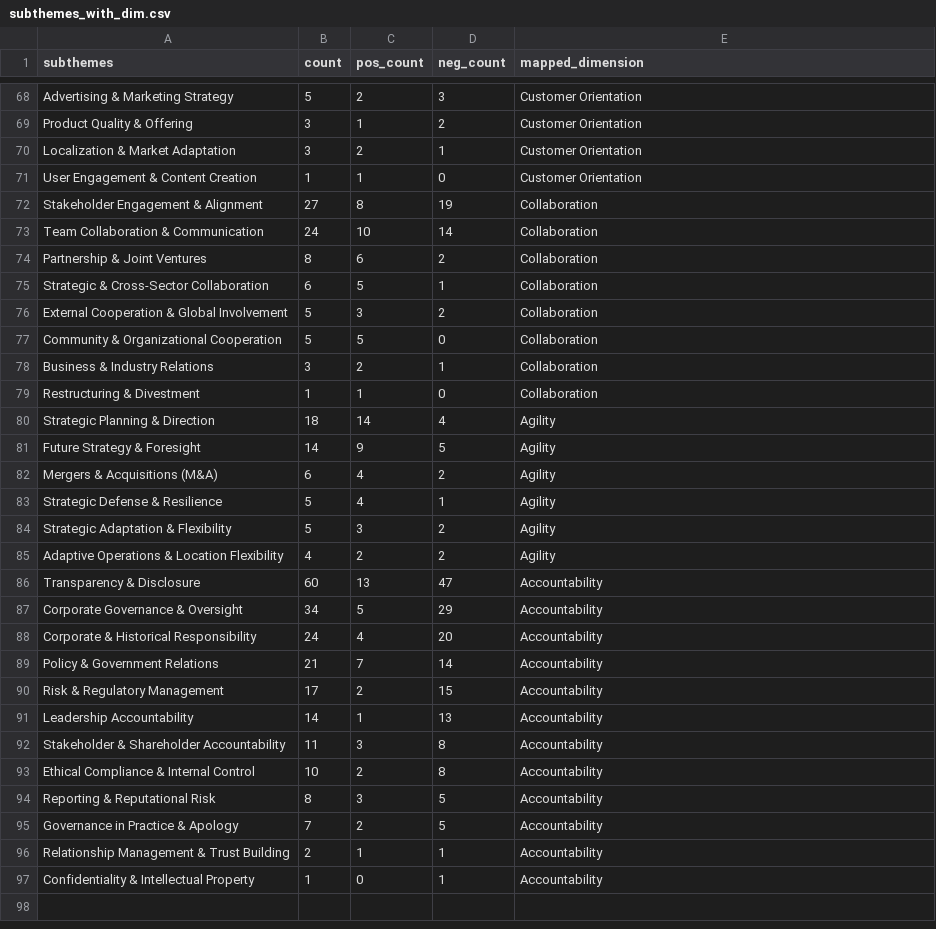
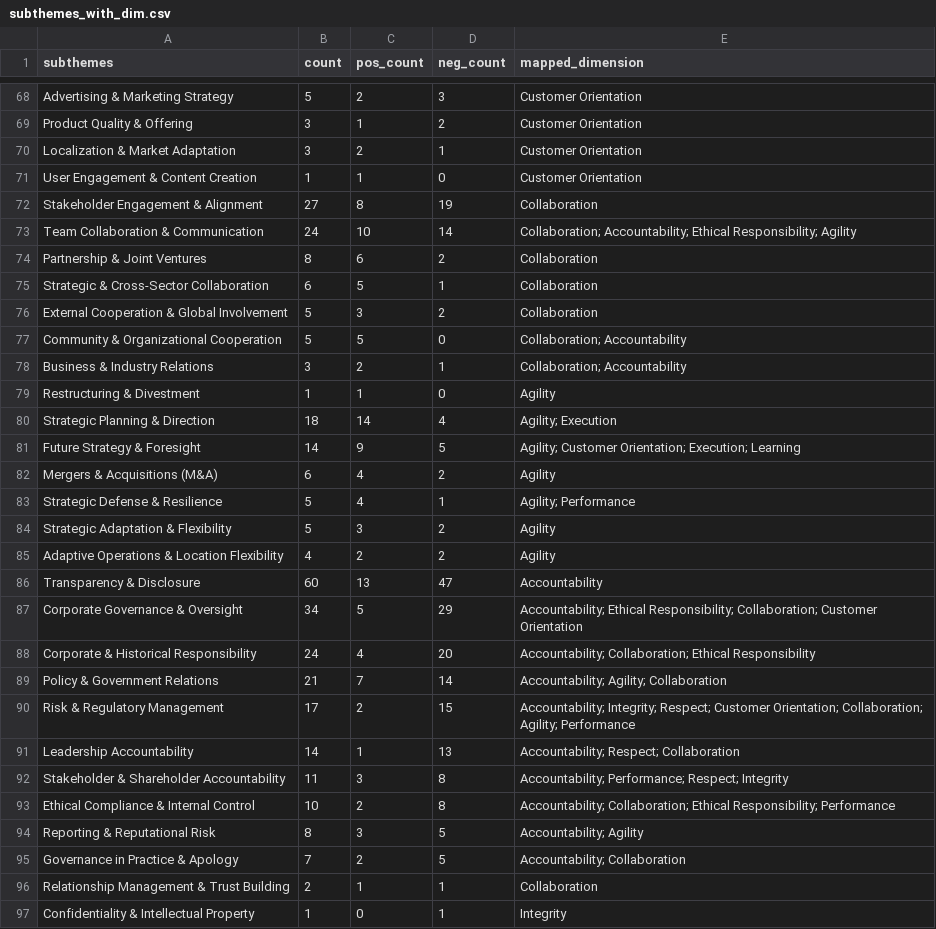
Before and after one commit to yiren98/capstone-project-25t3-9900-f18a-donut, a CSV file: data/dimension_sub/subthemes_with_dim.csv, drawn as a sheet; only a part is shown, gaps mark what is left out; the diff covers the shown part only.

```diff
--- a/data/dimension_sub/subthemes_with_dim.csv
+++ b/data/dimension_sub/subthemes_with_dim.csv
@@ -72,3 +72,3 @@ User Engagement & Content Creation,1,1,0,Customer Orientation
 Stakeholder Engagement & Alignment,27,8,19,Collaboration
-Team Collaboration & Communication,24,10,14,Collaboration
+Team Collaboration & Communication,24,10,14,Collaboration; Accountability; Ethical Responsibility; Agility
 Partnership & Joint Ventures,8,6,2,Collaboration
@@ -76,9 +76,9 @@ Strategic & Cross-Sector Collaboration,6,5,1,Collaboration
 External Cooperation & Global Involvement,5,3,2,Collaboration
-Community & Organizational Cooperation,5,5,0,Collaboration
-Business & Industry Relations,3,2,1,Collaboration
-Restructuring & Divestment,1,1,0,Collaboration
-Strategic Planning & Direction,18,14,4,Agility
-Future Strategy & Foresight,14,9,5,Agility
+Community & Organizational Cooperation,5,5,0,Collaboration; Accountability
+Business & Industry Relations,3,2,1,Collaboration; Accountability
+Restructuring & Divestment,1,1,0,Agility
+Strategic Planning & Direction,18,14,4,Agility; Execution
+Future Strategy & Foresight,14,9,5,Agility; Customer Orientation; Execution; Learning
 Mergers & Acquisitions (M&A),6,4,2,Agility
-Strategic Defense & Resilience,5,4,1,Agility
+Strategic Defense & Resilience,5,4,1,Agility; Performance
 Strategic Adaptation & Flexibility,5,3,2,Agility
@@ -86,12 +86,12 @@ Adaptive Operations & Location Flexibility,4,2,2,Agility
 Transparency & Disclosure,60,13,47,Accountability
-Corporate Governance & Oversight,34,5,29,Accountability
-Corporate & Historical Responsibility,24,4,20,Accountability
-Policy & Government Relations,21,7,14,Accountability
-Risk & Regulatory Management,17,2,15,Accountability
-Leadership Accountability,14,1,13,Accountability
-Stakeholder & Shareholder Accountability,11,3,8,Accountability
-Ethical Compliance & Internal Control,10,2,8,Accountability
-Reporting & Reputational Risk,8,3,5,Accountability
-Governance in Practice & Apology,7,2,5,Accountability
-Relationship Management & Trust Building,2,1,1,Accountability
-Confidentiality & Intellectual Property,1,0,1,Accountability
+Corporate Governance & Oversight,34,5,29,Accountability; Ethical Responsibility; Collaboration; Customer Orientation
+Corporate & Historical Responsibility,24,4,20,Accountability; Collaboration; Ethical Responsibility
+Policy & Government Relations,21,7,14,Accountability; Agility; Collaboration
+Risk & Regulatory Management,17,2,15,Accountability; Integrity; Respect; Customer Orientation; Collaboration; Agility; Performance
+Leadership Accountability,14,1,13,Accountability; Respect; Collaboration
+Stakeholder & Shareholder Accountability,11,3,8,Accountability; Performance; Respect; Integrity
+Ethical Compliance & Internal Control,10,2,8,Accountability; Collaboration; Ethical Responsibility; Performance
+Reporting & Reputational Risk,8,3,5,Accountability; Agility
+Governance in Practice & Apology,7,2,5,Accountability; Collaboration
+Relationship Management & Trust Building,2,1,1,Collaboration
+Confidentiality & Intellectual Property,1,0,1,Integrity
```
Also changed, not shown: 42 edited cells elsewhere in this file, 13 other files.
